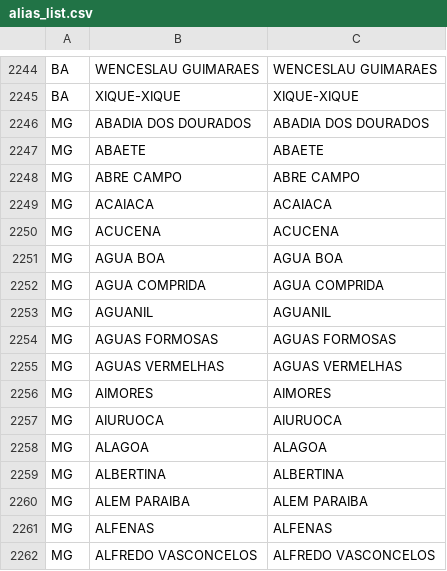
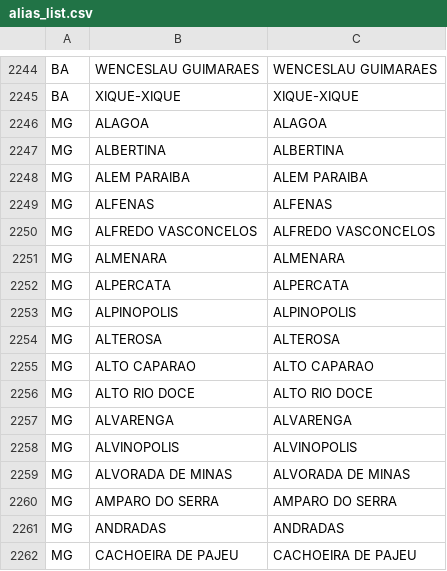
Before and after one commit to dr2pedro/Tesa-GeoTracker, a CSV file: R_functions/alias_list.csv, drawn as a sheet; only a part is shown, gaps mark what is left out; the shorter side is filled out with more unchanged rows; the diff names each change by its address in the sheet, - before the commit and + after, or states it on an @@ line.

Commit message:
MG iniciando...

```diff
--- a/R_functions/alias_list.csv
+++ b/R_functions/alias_list.csv
-row 2246: MG | ABADIA DOS DOURADOS | ABADIA DOS DOURADOS
-row 2247: MG | ABAETE | ABAETE
-row 2248: MG | ABRE CAMPO | ABRE CAMPO
-row 2249: MG | ACAIACA | ACAIACA
-row 2250: MG | ACUCENA | ACUCENA
-row 2251: MG | AGUA BOA | AGUA BOA
-row 2252: MG | AGUA COMPRIDA | AGUA COMPRIDA
-row 2253: MG | AGUANIL | AGUANIL
-row 2254: MG | AGUAS FORMOSAS | AGUAS FORMOSAS
-row 2255: MG | AGUAS VERMELHAS | AGUAS VERMELHAS
-row 2256: MG | AIMORES | AIMORES
-row 2257: MG | AIURUOCA | AIURUOCA
```
